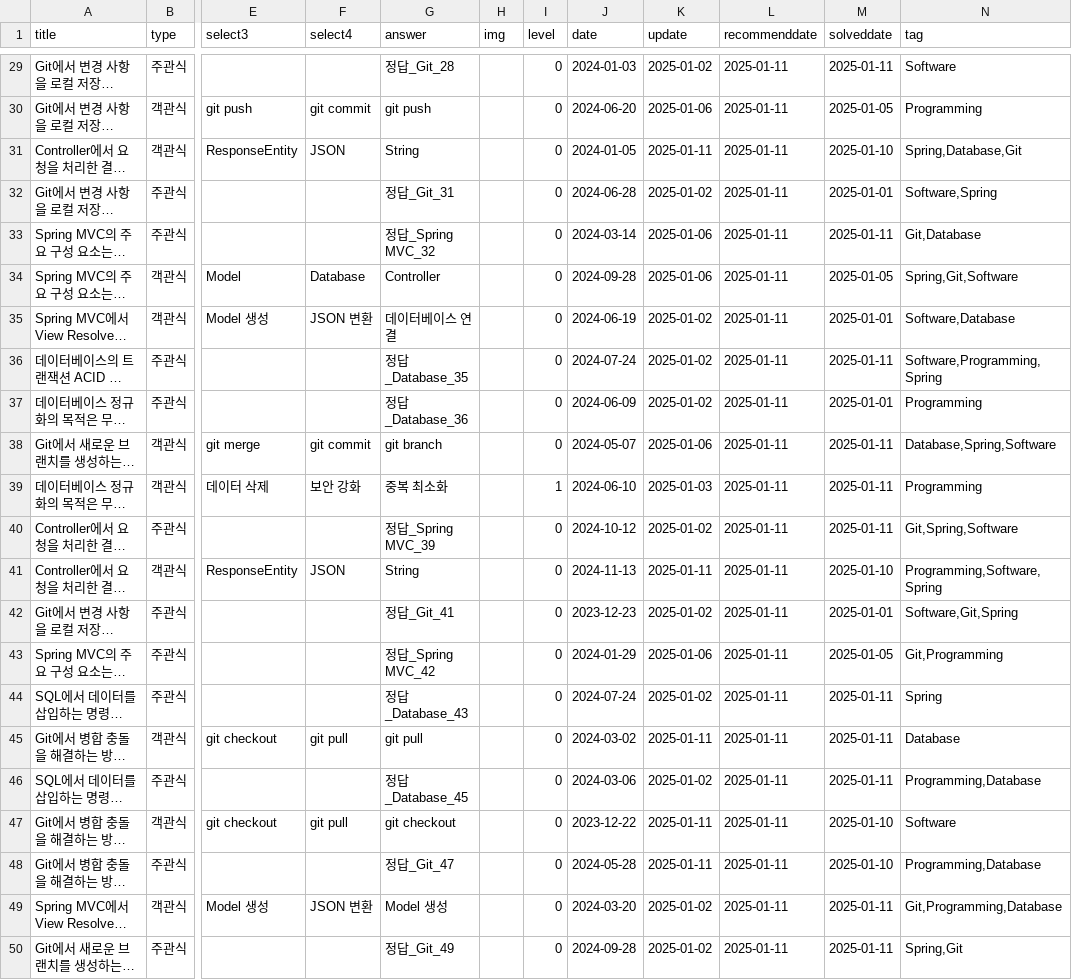
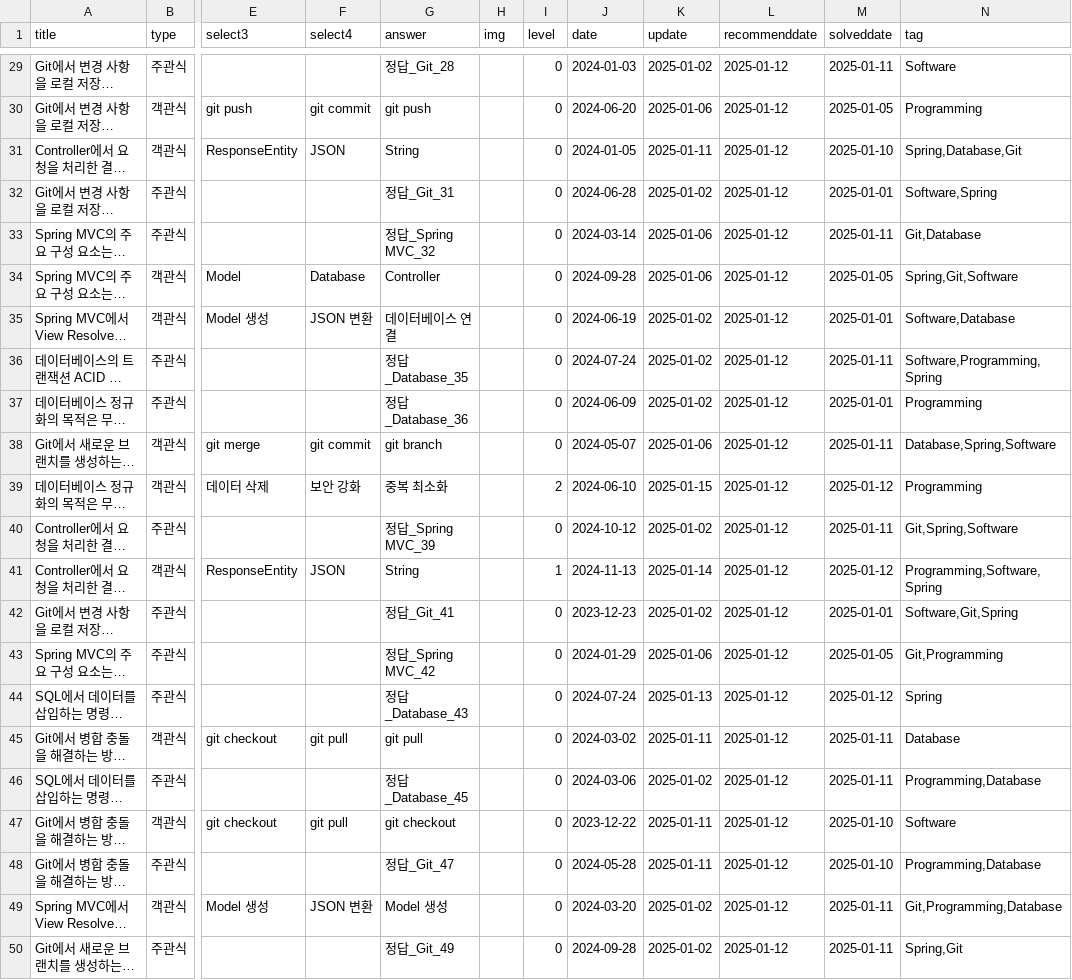
Before and after one commit to HowAboutQuestion/Legacy-HowAboutQuestion, a CSV file: data/question.csv, drawn as a sheet; only a part is shown, gaps mark what is left out; long unchanged cells end in …; the diff covers the shown part only; the diff names each change by its address in the sheet, - before the commit and + after, or states it on an @@ line.

```diff
--- a/data/question.csv
+++ b/data/question.csv
-L29:L50 (recommenddate): 2025-01-11
+L29:L50 (recommenddate): 2025-01-12
-I39 (level): 1
+I39 (level): 2
-K39 (update): 2025-01-03
+K39 (update): 2025-01-15
-M39 (solveddate): 2025-01-11
+M39 (solveddate): 2025-01-12
-I41 (level): 0
+I41 (level): 1
-K41 (update): 2025-01-11
+K41 (update): 2025-01-14
-M41 (solveddate): 2025-01-10
+M41 (solveddate): 2025-01-12
-K44 (update): 2025-01-02
+K44 (update): 2025-01-13
-M44 (solveddate): 2025-01-11
+M44 (solveddate): 2025-01-12
```
Also changed, not shown: 33 edited cells elsewhere in this file, data/history.csv, 2 other files.
